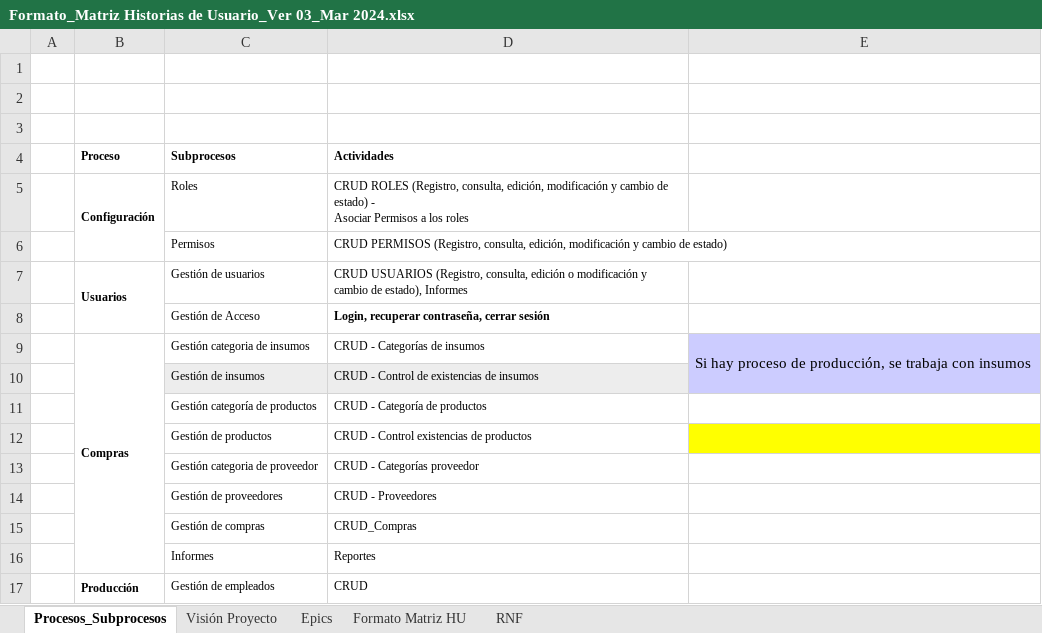
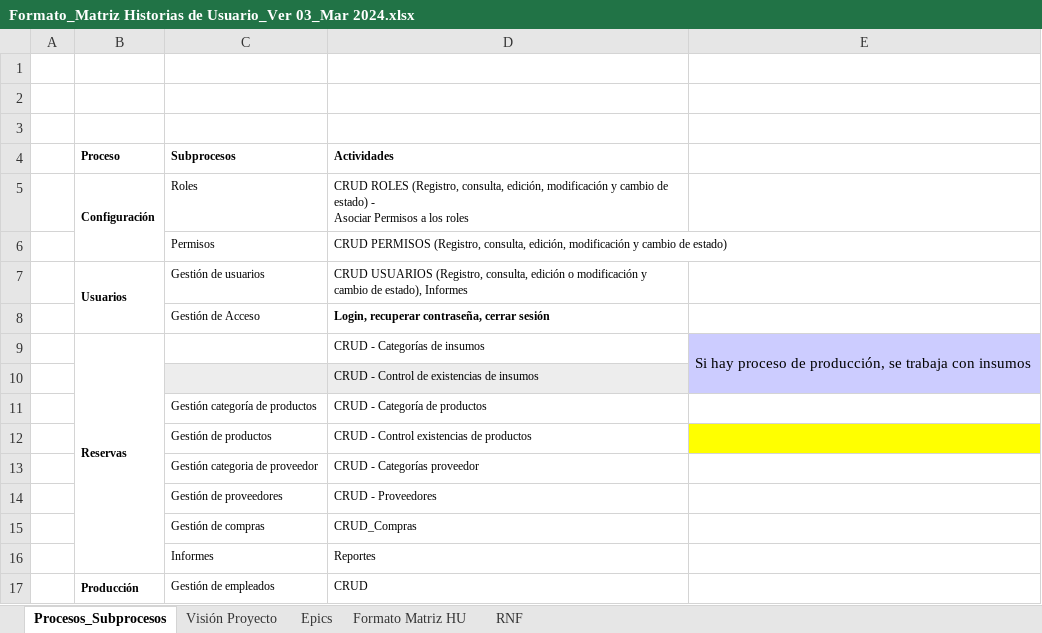
Before and after one commit to JocRivera/trimestre_2, an Excel workbook: REQUISITOS/ficha, acta, formularios/Formato_Matriz Historias de Usuario_Ver 03_Mar 2024.xlsx, sheet Procesos_Subprocesos, drawn as a sheet; only a part is shown; values as stored, in another font and other column widths than the file's, no borders; the diff names each change by its address in the sheet, - before the commit and + after, or states it on an @@ line.

```diff
--- a/REQUISITOS/ficha, acta, formularios/Formato_Matriz Historias de Usuario_Ver 03_Mar 2024.xlsx (sheet Procesos_Subprocesos)
+++ b/REQUISITOS/ficha, acta, formularios/Formato_Matriz Historias de Usuario_Ver 03_Mar 2024.xlsx (sheet Procesos_Subprocesos)
-B9 (Proceso): Compras
+B9 (Proceso): Reservas
-C9 (Subprocesos): Gestión categoria de insumos
+C9 (Subprocesos): (empty)
-C10 (Subprocesos): Gestión de insumos
+C10 (Subprocesos): (empty)
```
Also changed, not shown: sheet Formato Matriz HU, sheet Visión Proyecto, sheet Epics, charts or pictures, 36 other files.
